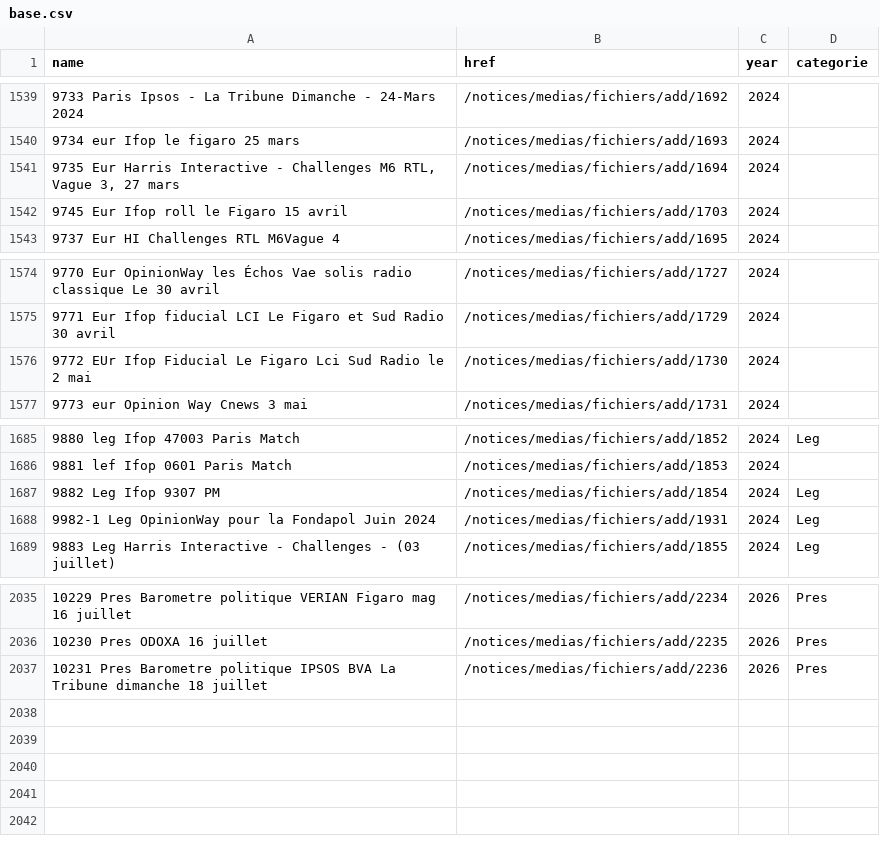
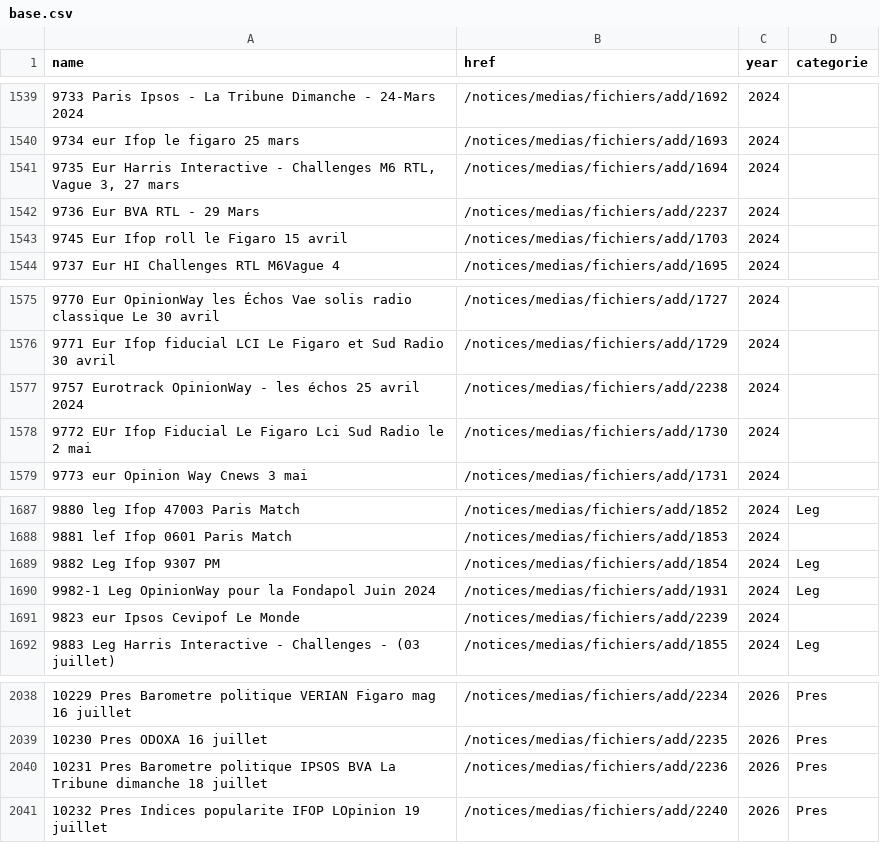
Before and after one commit to MieuxVoter/sondages-commission-index, a CSV file: base.csv, drawn as a sheet; only a part is shown, gaps mark what is left out.

```diff
--- a/base.csv
+++ b/base.csv
@@ -1541,2 +1541,3 @@ name,href,year,categorie
 "9735 Eur Harris Interactive - Challenges M6 RTL, Vague 3, 27 mars",/notices/medias/fichiers/add/1694,2024,
+9736 Eur BVA RTL - 29 Mars,/notices/medias/fichiers/add/2237,2024,
 9745 Eur Ifop roll  le Figaro 15 avril,/notices/medias/fichiers/add/1703,2024,
@@ -1575,2 +1576,3 @@ name,href,year,categorie
 9771 Eur Ifop fiducial LCI Le Figaro et Sud Radio 30 avril,/notices/medias/fichiers/add/1729,2024,
+9757 Eurotrack OpinionWay - les échos 25 avril 2024,/notices/medias/fichiers/add/2238,2024,
 9772 EUr Ifop Fiducial Le Figaro Lci Sud Radio le 2 mai,/notices/medias/fichiers/add/1730,2024,
@@ -1688,2 +1690,3 @@ name,href,year,categorie
 9982-1 Leg OpinionWay pour la Fondapol Juin 2024,/notices/medias/fichiers/add/1931,2024,Leg
+9823 eur Ipsos Cevipof Le Monde,/notices/medias/fichiers/add/2239,2024,
 9883  Leg Harris Interactive - Challenges - (03 juillet),/notices/medias/fichiers/add/1855,2024,Leg
@@ -2037 +2040,2 @@ name,href,year,categorie
 10231 Pres Barometre politique IPSOS BVA La Tribune dimanche 18 juillet,/notices/medias/fichiers/add/2236,2026,Pres
+10232 Pres Indices popularite IFOP LOpinion 19 juillet,/notices/medias/fichiers/add/2240,2026,Pres
```
Also changed, not shown: files.csv, notices_catalog.csv, 3 other files.
